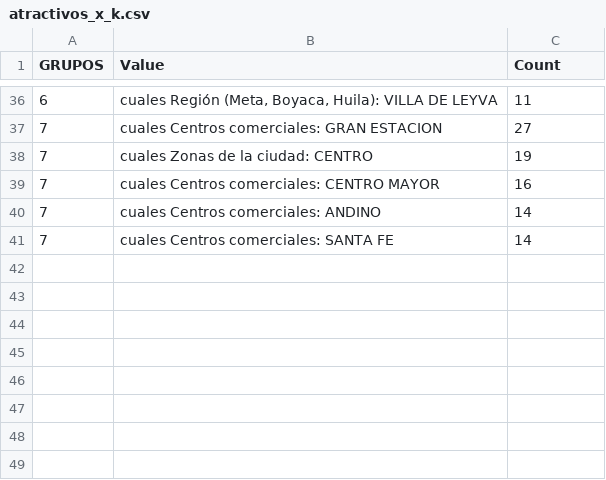
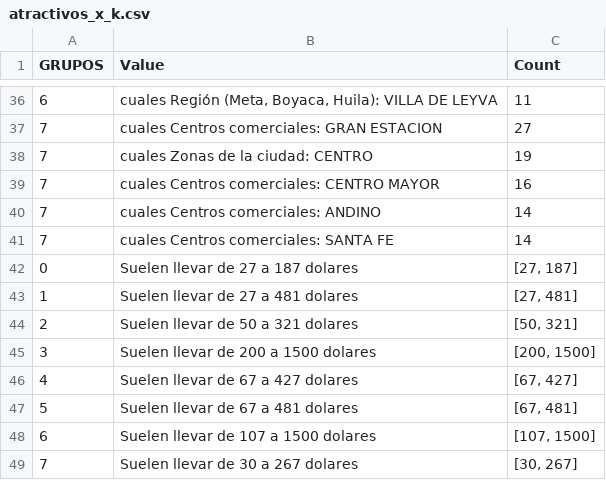
Before and after one commit to DMGochoa/team-126-dash-app, a CSV file: data-cleaned/atractivos_x_k.csv, drawn as a sheet; only a part is shown, gaps mark what is left out; the diff names each change by its address in the sheet, - before the commit and + after, or states it on an @@ line.

Commit message:
Se agregaron los rangos de dinero por grupo

```diff
--- a/data-cleaned/atractivos_x_k.csv
+++ b/data-cleaned/atractivos_x_k.csv
+row 42: 0 | Suelen llevar de 27 a 187 dolares | [27, 187]
+row 43: 1 | Suelen llevar de 27 a 481 dolares | [27, 481]
+row 44: 2 | Suelen llevar de 50 a 321 dolares | [50, 321]
+row 45: 3 | Suelen llevar de 200 a 1500 dolares | [200, 1500]
+row 46: 4 | Suelen llevar de 67 a 427 dolares | [67, 427]
+row 47: 5 | Suelen llevar de 67 a 481 dolares | [67, 481]
+row 48: 6 | Suelen llevar de 107 a 1500 dolares | [107, 1500]
+row 49: 7 | Suelen llevar de 30 a 267 dolares | [30, 267]
```
Also changed, not shown: 1 other file.
